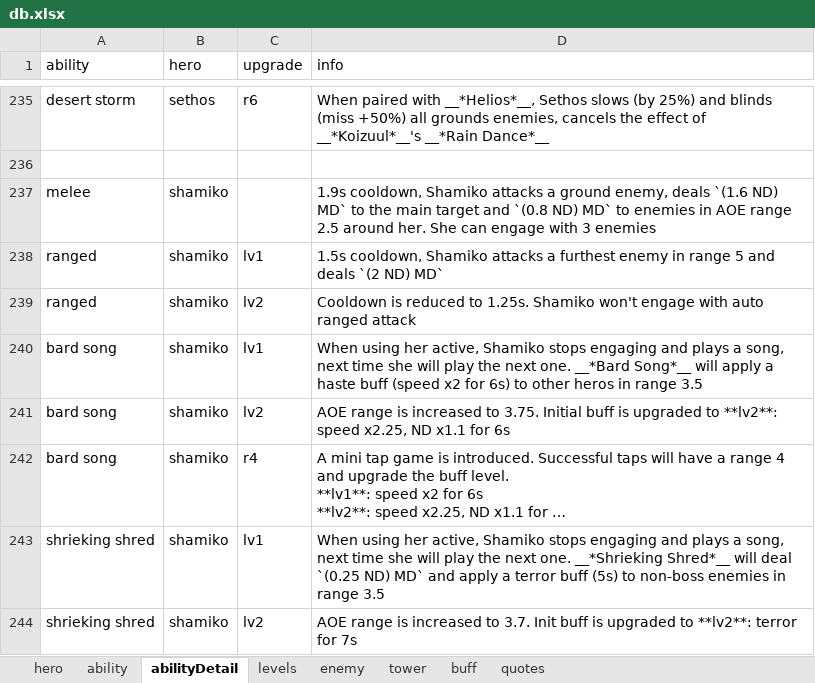
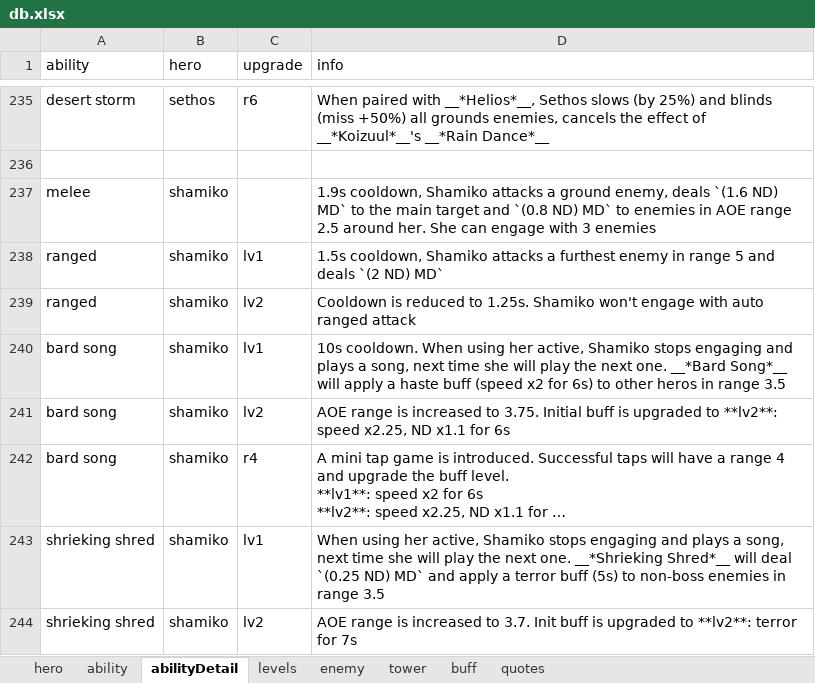
Before and after one commit to AlexP55/CyraBot, an Excel workbook: db/db.xlsx, sheet abilityDetail, drawn as a sheet; only a part is shown, gaps mark what is left out; long unchanged cells end in …; values as stored, in another font and other column widths than the file's, no borders; the diff names each change by its address in the sheet, - before the commit and + after, or states it on an @@ line.

Commit message:
db

```diff
--- a/db/db.xlsx (sheet abilityDetail)
+++ b/db/db.xlsx (sheet abilityDetail)
-D240 (info): When using…
+D240 (info): 10s cooldown. When using…
```
